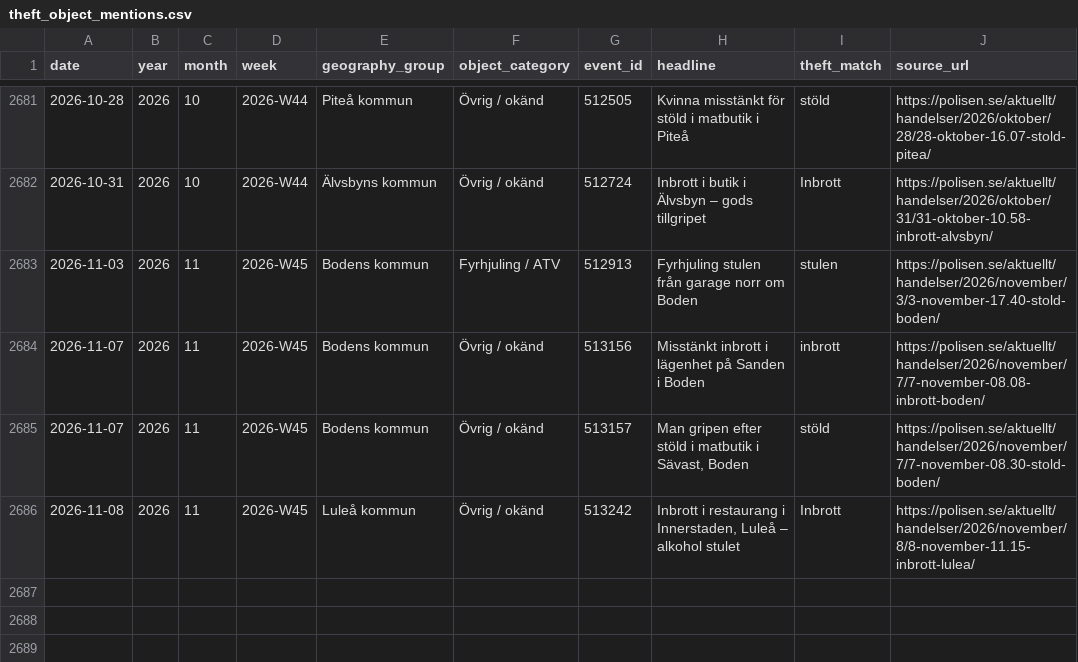
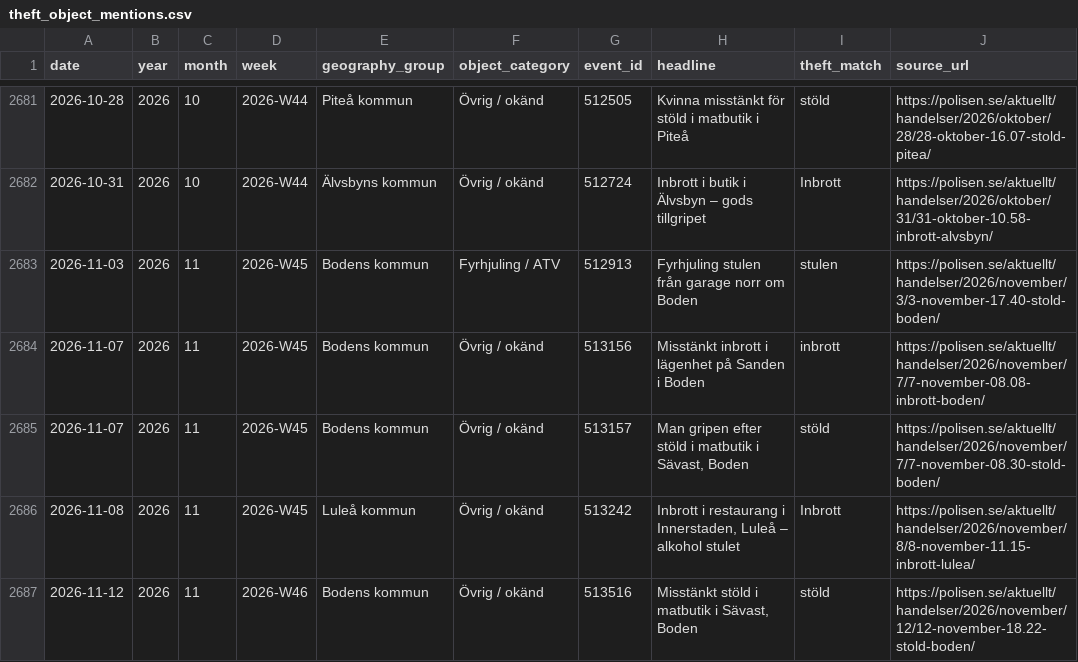
Before and after one commit to Lulea-statistik/Lulea-polishandelser, a CSV file: data/theft_object_mentions.csv, drawn as a sheet; only a part is shown, gaps mark what is left out.

```diff
--- a/data/theft_object_mentions.csv
+++ b/data/theft_object_mentions.csv
@@ -2686 +2686,2 @@ date,year,month,week,geography_group,object_category,event_id,headline,theft_mat
 2026-11-08,2026,11,2026-W45,Luleå kommun,Övrig / okänd,513242,"Inbrott i restaurang i Innerstaden, Luleå – alkohol stulet",Inbrott,https://polisen.se/aktuellt/handelser/2026/november/8/8-november-11.15-inbrott-lulea/
+2026-11-12,2026,11,2026-W46,Bodens kommun,Övrig / okänd,513516,"Misstänkt stöld i matbutik i Sävast, Boden",stöld,https://polisen.se/aktuellt/handelser/2026/november/12/12-november-18.22-stold-boden/
```
Also changed, not shown: data/expanded_monthly_summary.csv, data/weekday_period_observations.csv, 30 other files.
